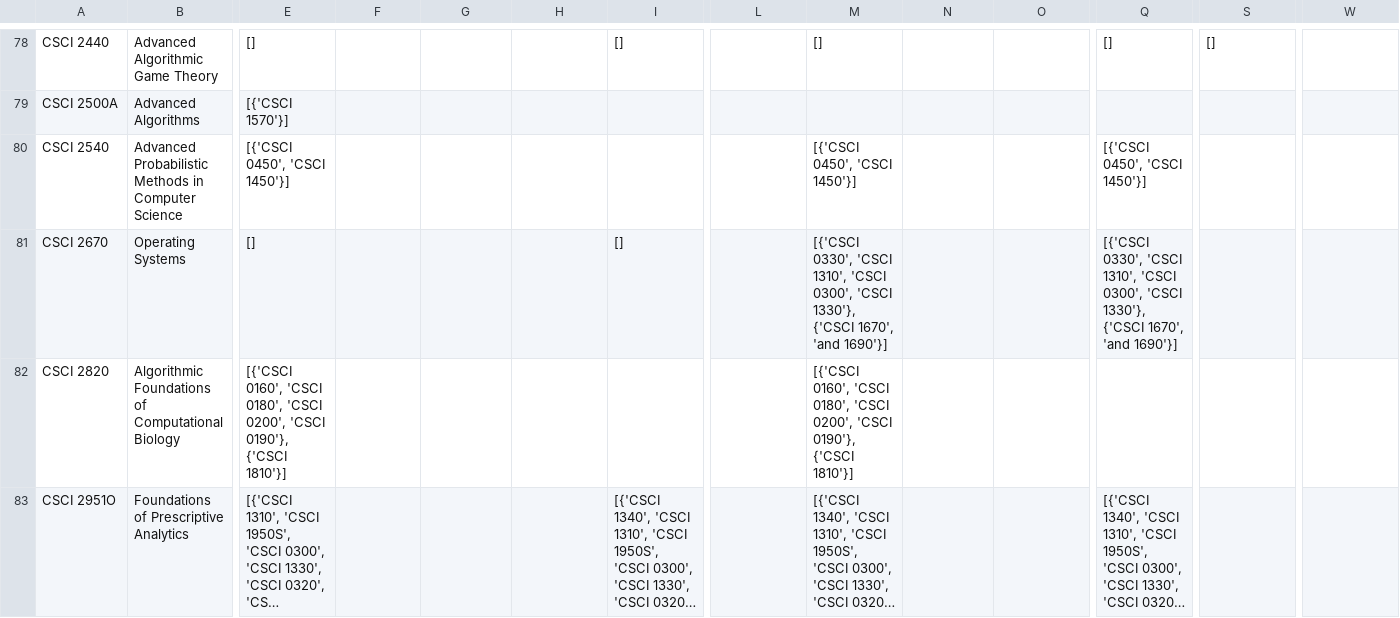
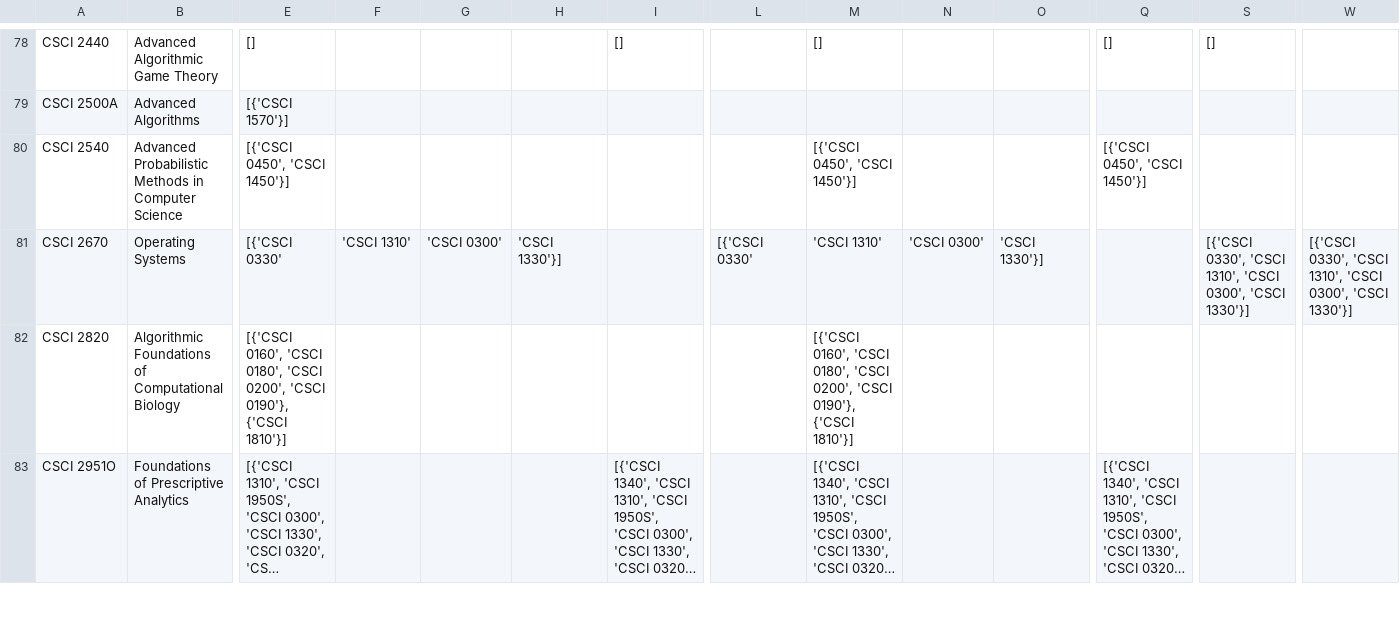
Before and after one commit to cs0320-s25/term-project-noreen-stephanie-noah-suean, a CSV file: frontend/cache_semesters/csci_prereqs.csv, drawn as a sheet; only a part is shown, gaps mark what is left out; long unchanged cells end in …; the diff covers the shown part only; the diff names each change by its address in the sheet, - before the commit and + after, or states it on an @@ line.

Commit message:
feat: started manually cleaning csci_prereqs.csv

```diff
--- a/frontend/cache_semesters/csci_prereqs.csv
+++ b/frontend/cache_semesters/csci_prereqs.csv
-E81: []
+E81: [{'CSCI 0330'
-F81: (empty)
+F81: 'CSCI 1310'
-G81: (empty)
+G81: 'CSCI 0300'
-H81: (empty)
+H81: 'CSCI 1330'}]
-I81: []
+I81: (empty)
-L81: (empty)
+L81: [{'CSCI 0330'
-M81: [{'CSCI 0330', 'CSCI 1310', 'CSCI 0300', 'CSCI 1330'}, {'CSCI 1670', 'and 1690'}]
+M81: 'CSCI 1310'
-N81: (empty)
+N81: 'CSCI 0300'
-O81: (empty)
+O81: 'CSCI 1330'}]
-Q81: [{'CSCI 0330', 'CSCI 1310', 'CSCI 0300', 'CSCI 1330'}, {'CSCI 1670', 'and 1690'}]
+Q81: (empty)
-S81: (empty)
+S81: [{'CSCI 0330', 'CSCI 1310', 'CSCI 0300', 'CSCI 1330'}]
-W81: (empty)
+W81: [{'CSCI 0330', 'CSCI 1310', 'CSCI 0300', 'CSCI 1330'}]
```
Also changed, not shown: 13 edited cells elsewhere in this file, frontend/cache_semesters/csci_prereqs_with_non_csci.csv, 2 other files.
